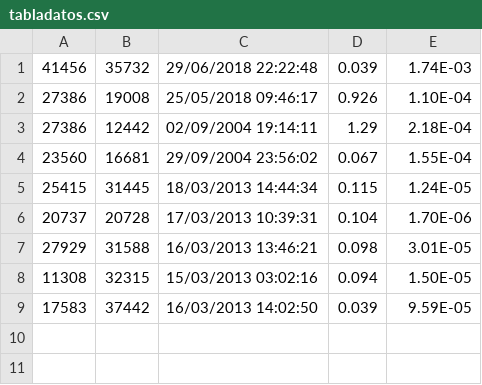
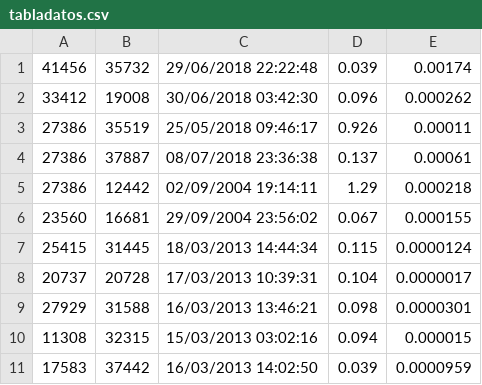
Before and after one commit to mcvalenti/ARXCODE, a CSV file: Validaciones/tabladatos.csv, drawn as a sheet.

```diff
--- a/Validaciones/tabladatos.csv
+++ b/Validaciones/tabladatos.csv
@@ -1,9 +1,11 @@
-41456,35732,29/06/2018 22:22:48,0.039,1.74E-03
-27386,19008,25/05/2018 09:46:17,0.926,1.10E-04
-27386,12442,02/09/2004 19:14:11,1.29,2.18E-04
-23560,16681,29/09/2004 23:56:02,0.067,1.55E-04
-25415,31445,18/03/2013 14:44:34,0.115,1.24E-05
-20737,20728,17/03/2013 10:39:31,0.104,1.70E-06
-27929,31588,16/03/2013 13:46:21,0.098,3.01E-05
-11308,32315,15/03/2013 03:02:16,0.094,1.50E-05
-17583,37442,16/03/2013 14:02:50,0.039,9.59E-05
+41456,35732,29/06/2018 22:22:48,0.039,0.00174
+33412,19008,30/06/2018 03:42:30,0.096,0.000262
+27386,35519,25/05/2018 09:46:17,0.926,0.00011
+27386,37887,08/07/2018 23:36:38,0.137,0.00061
+27386,12442,02/09/2004 19:14:11,1.29,0.000218
+23560,16681,29/09/2004 23:56:02,0.067,0.000155
+25415,31445,18/03/2013 14:44:34,0.115,0.0000124
+20737,20728,17/03/2013 10:39:31,0.104,0.0000017
+27929,31588,16/03/2013 13:46:21,0.098,0.0000301
+11308,32315,15/03/2013 03:02:16,0.094,0.000015
+17583,37442,16/03/2013 14:02:50,0.039,0.0000959
```
Also changed, not shown: Validaciones/valLeinchen.csv, 49 other files.
